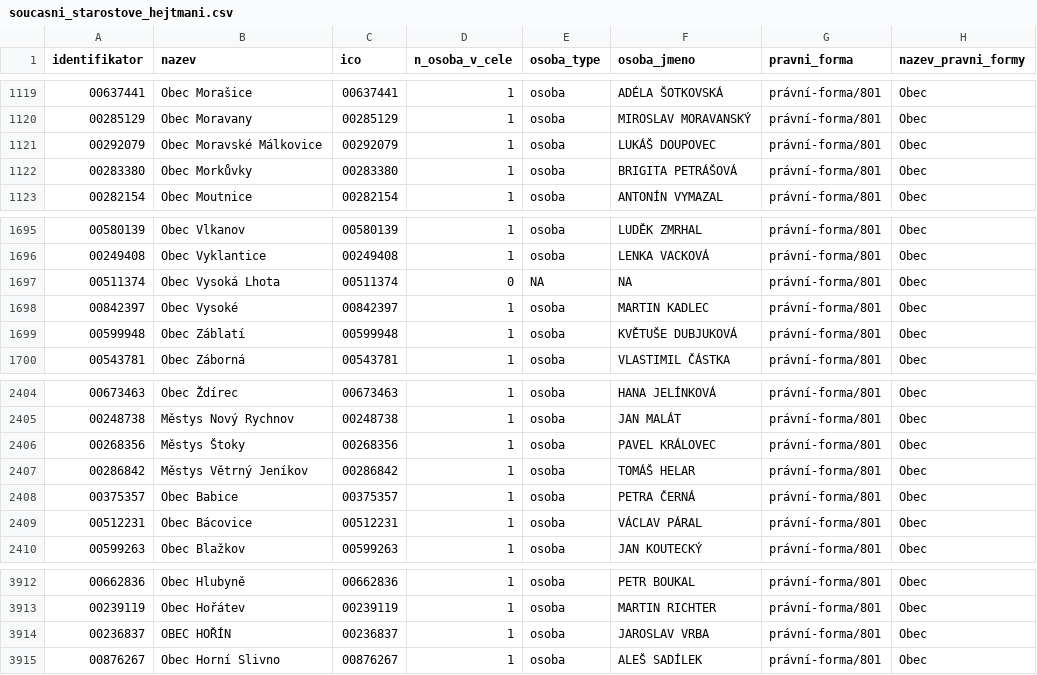
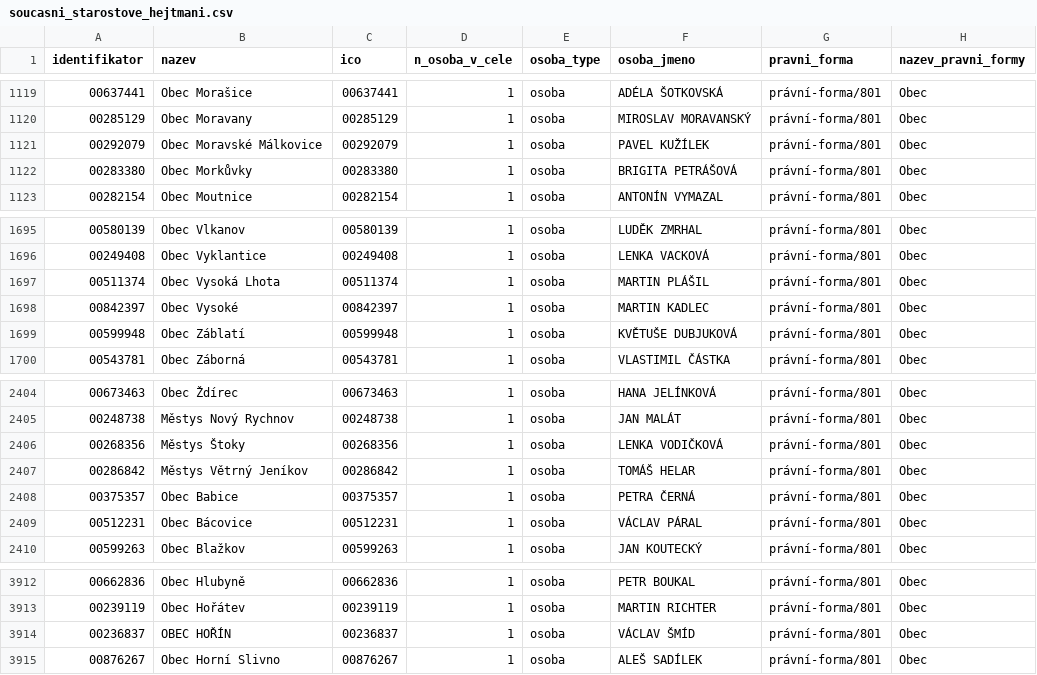
Before and after one commit to skvrnami/mayors2, a CSV file: output/soucasni_starostove_hejtmani.csv, drawn as a sheet; only a part is shown, gaps mark what is left out.

```diff
--- a/output/soucasni_starostove_hejtmani.csv
+++ b/output/soucasni_starostove_hejtmani.csv
@@ -1120,3 +1120,3 @@
 "00285129","Obec Moravany","00285129",1,"osoba","MIROSLAV MORAVANSKÝ","právní-forma/801","Obec"
-"00292079","Obec Moravské Málkovice","00292079",1,"osoba","LUKÁŠ DOUPOVEC","právní-forma/801","Obec"
+"00292079","Obec Moravské Málkovice","00292079",1,"osoba","PAVEL KUŽÍLEK","právní-forma/801","Obec"
 "00283380","Obec Morkůvky","00283380",1,"osoba","BRIGITA PETRÁŠOVÁ","právní-forma/801","Obec"
@@ -1696,3 +1696,3 @@
 "00249408","Obec Vyklantice","00249408",1,"osoba","LENKA VACKOVÁ","právní-forma/801","Obec"
-"00511374","Obec Vysoká Lhota","00511374",0,NA,NA,"právní-forma/801","Obec"
+"00511374","Obec Vysoká Lhota","00511374",1,"osoba","MARTIN PLÁŠIL","právní-forma/801","Obec"
 "00842397","Obec Vysoké","00842397",1,"osoba","MARTIN KADLEC","právní-forma/801","Obec"
@@ -2405,3 +2405,3 @@
 "00248738","Městys Nový Rychnov","00248738",1,"osoba","JAN MALÁT","právní-forma/801","Obec"
-"00268356","Městys Štoky","00268356",1,"osoba","PAVEL KRÁLOVEC","právní-forma/801","Obec"
+"00268356","Městys Štoky","00268356",1,"osoba","LENKA VODIČKOVÁ","právní-forma/801","Obec"
 "00286842","Městys Větrný Jeníkov","00286842",1,"osoba","TOMÁŠ HELAR","právní-forma/801","Obec"
@@ -3913,3 +3913,3 @@
 "00239119","Obec Hořátev","00239119",1,"osoba","MARTIN RICHTER","právní-forma/801","Obec"
-"00236837","OBEC HOŘÍN","00236837",1,"osoba","JAROSLAV VRBA","právní-forma/801","Obec"
+"00236837","OBEC HOŘÍN","00236837",1,"osoba","VÁCLAV ŠMÍD","právní-forma/801","Obec"
 "00876267","Obec Horní Slivno","00876267",1,"osoba","ALEŠ SADÍLEK","právní-forma/801","Obec"
```
Also changed, not shown: 2 other files.
